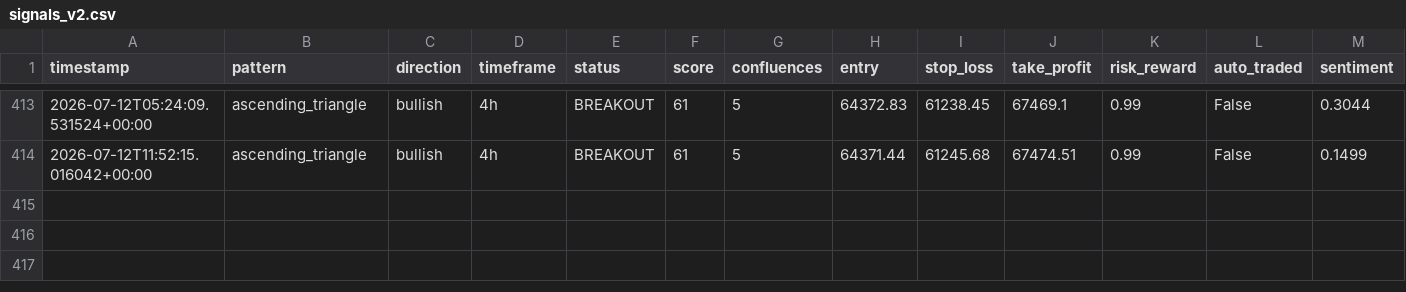
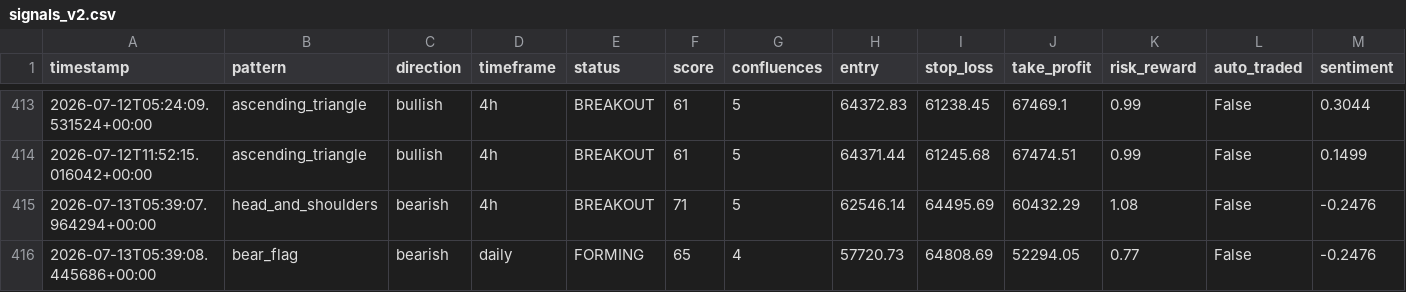
Before and after one commit to Bawaperera/nexus-trading, a CSV file: logs/signals_v2.csv, drawn as a sheet; only a part is shown, gaps mark what is left out; rows hold the shown columns only; the diff names each change by its address in the sheet, - before the commit and + after, or states it on an @@ line.

```diff
--- a/logs/signals_v2.csv
+++ b/logs/signals_v2.csv
+row 415: 2026-07-13T05:39:07.964294+00:00 | head_and_shoulders | bearish | 4h | BREAKOUT | 71 | 5 | 62546.14 | 64495.69 | 60432.29 | 1.08 | False | -0.2476
+row 416: 2026-07-13T05:39:08.445686+00:00 | bear_flag | bearish | daily | FORMING | 65 | 4 | 57720.73 | 64808.69 | 52294.05 | 0.77 | False | -0.2476
```
Also changed, not shown: 2 other files.
